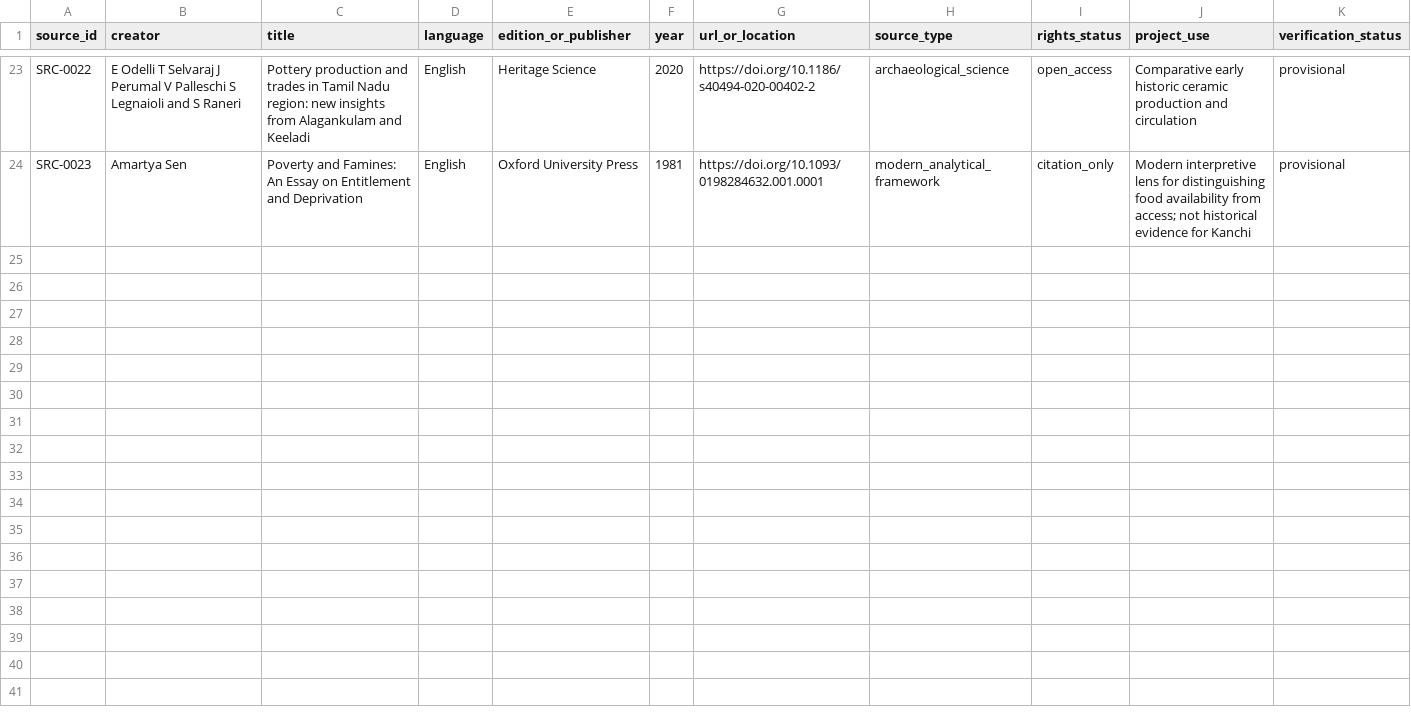
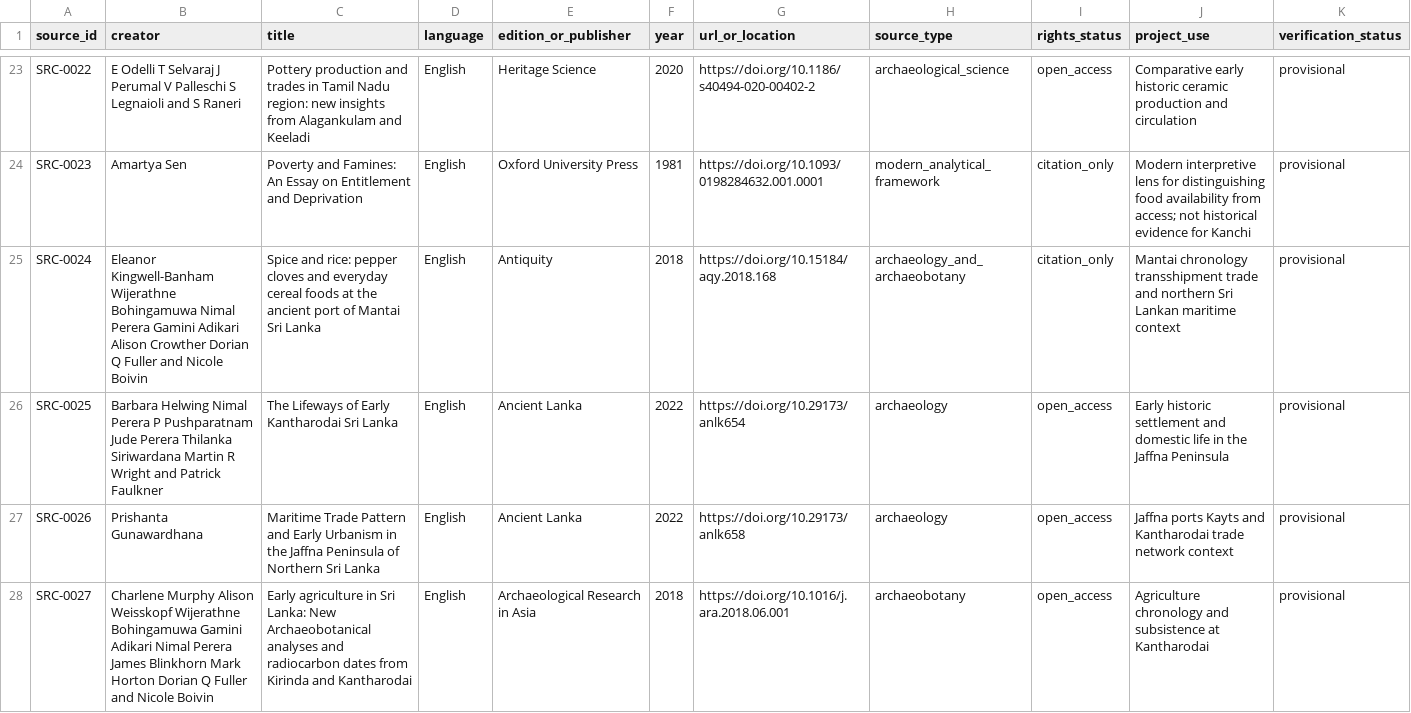
Before and after one commit to pugazg/manimekalai-cinematic-adaptation, a CSV file: sources/source_register.csv, drawn as a sheet; only a part is shown, gaps mark what is left out; the diff covers the shown part only; the diff names each change by its address in the sheet, - before the commit and + after, or states it on an @@ line.

```diff
--- a/sources/source_register.csv
+++ b/sources/source_register.csv
+row 25: SRC-0024 | Eleanor Kingwell-Banham Wijerathne Bohingamuwa Nimal Perera Gamini Adikari Alison Crowther Dorian Q Fuller and Nicole Boivin | Spice and rice: pepper cloves and everyday cereal foods at the ancient port of Mantai Sri Lanka | English | Antiquity | 2018 | https://doi.org/10.15184/aqy.2018.168 | archaeology_and_archaeobotany | citation_only | Mantai chronology transshipment trade and northern Sri Lankan maritime context | provisional
+row 26: SRC-0025 | Barbara Helwing Nimal Perera P Pushparatnam Jude Perera Thilanka Siriwardana Martin R Wright and Patrick Faulkner | The Lifeways of Early Kantharodai Sri Lanka | English | Ancient Lanka | 2022 | https://doi.org/10.29173/anlk654 | archaeology | open_access | Early historic settlement and domestic life in the Jaffna Peninsula | provisional
+row 27: SRC-0026 | Prishanta Gunawardhana | Maritime Trade Pattern and Early Urbanism in the Jaffna Peninsula of Northern Sri Lanka | English | Ancient Lanka | 2022 | https://doi.org/10.29173/anlk658 | archaeology | open_access | Jaffna ports Kayts and Kantharodai trade network context | provisional
+row 28: SRC-0027 | Charlene Murphy Alison Weisskopf Wijerathne Bohingamuwa Gamini Adikari Nimal Perera James Blinkhorn Mark Horton Dorian Q Fuller and Nicole Boivin | Early agriculture in Sri Lanka: New Archaeobotanical analyses and radiocarbon dates from Kirinda and Kantharodai | English | Archaeological Research in Asia | 2018 | https://doi.org/10.1016/j.ara.2018.06.001 | archaeobotany | open_access | Agriculture chronology and subsistence at Kantharodai | provisional
```
Also changed, not shown: 4 added rows elsewhere in this file.
